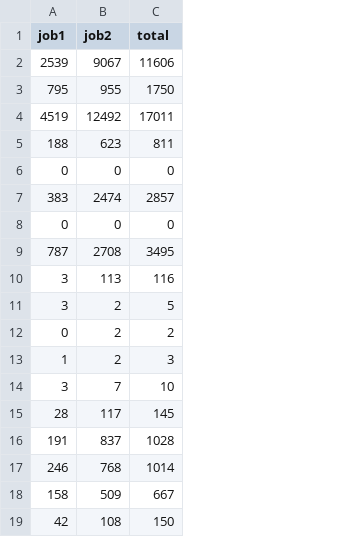
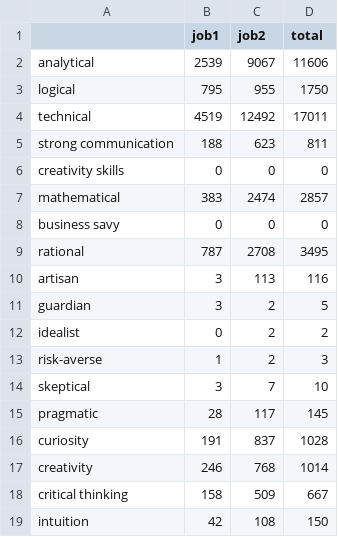
Before and after one commit to Cing2/2AMD20_knowledge, a CSV file: output/personality_traits.csv, drawn as a sheet; the diff names each change by its address in the sheet, - before the commit and + after, or states it on an @@ line.

Commit message:
all traits added and index

```diff
--- a/output/personality_traits.csv
+++ b/output/personality_traits.csv
+column A, rows 2-19: analytical | logical | technical | strong communication | creativity skills | mathematical | business savy | rational | artisan | guardian | idealist | risk-averse | skeptical | pragmatic | curiosity | creativity | critical thinking | intuition
```
Also changed, not shown: 5 other files.
